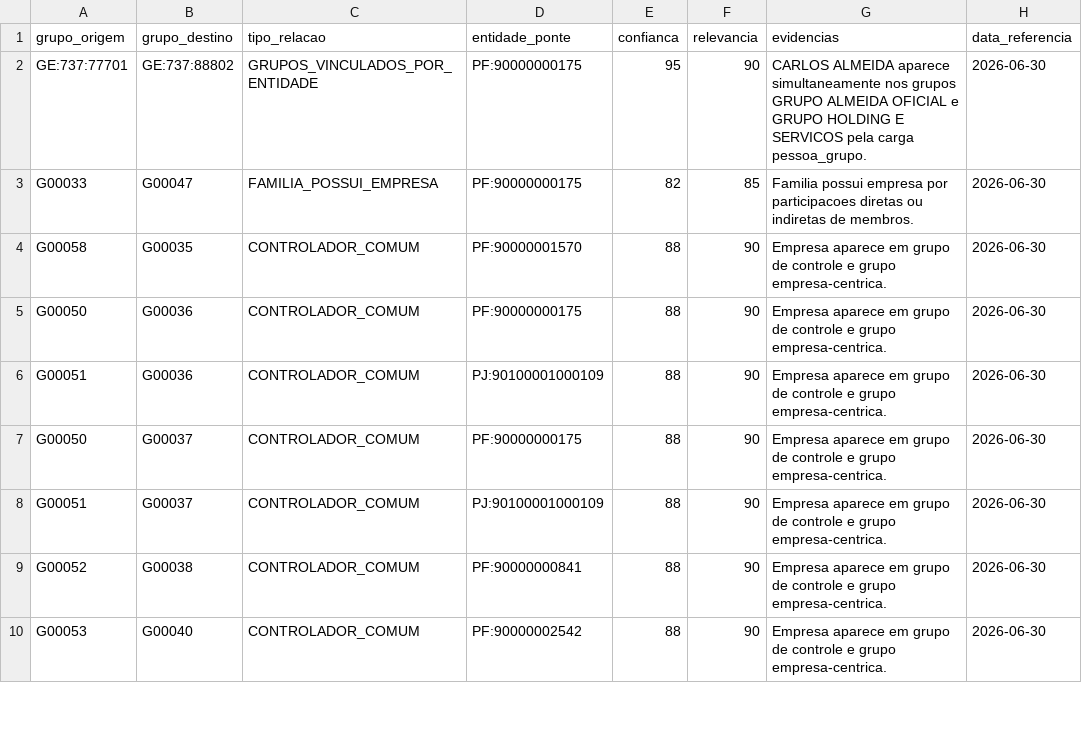
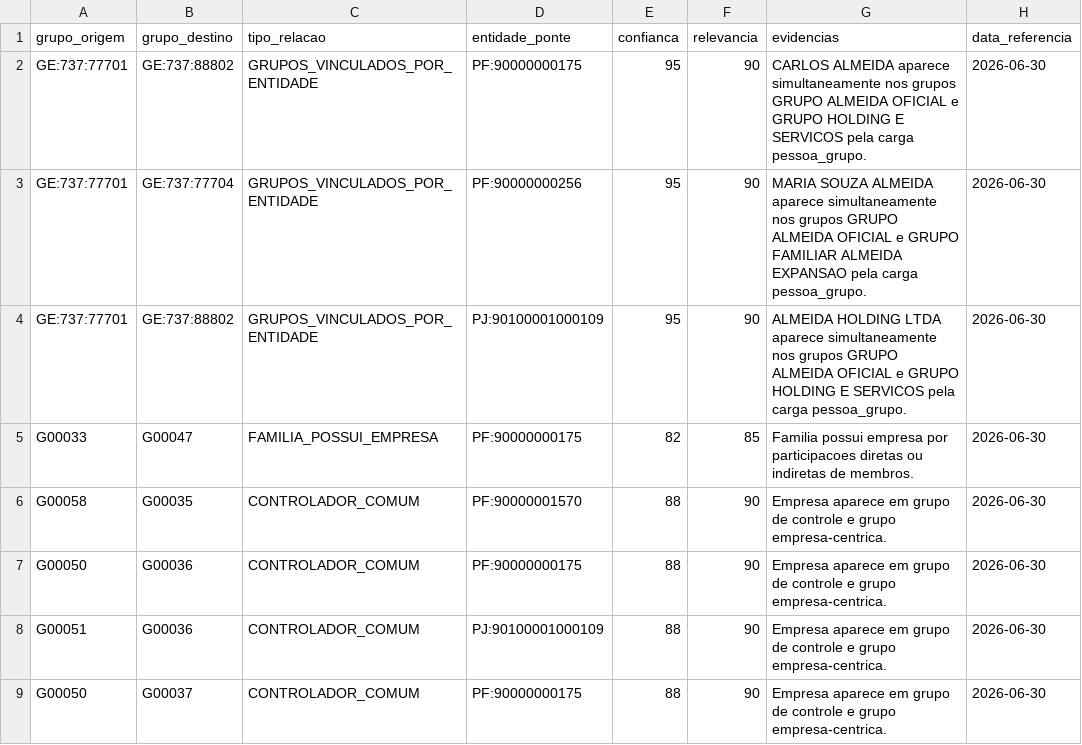
Before and after one commit to edumartinsrib/grupo-economico-tree, a CSV file: resultados/relacoes_entre_grupos.csv, drawn as a sheet; only a part is shown; the shorter side is filled out with more unchanged rows.

```diff
--- a/resultados/relacoes_entre_grupos.csv
+++ b/resultados/relacoes_entre_grupos.csv
@@ -2,2 +2,4 @@ grupo_origem;grupo_destino;tipo_relacao;entidade_ponte;confianca;relevancia;evid
 GE:737:77701;GE:737:88802;GRUPOS_VINCULADOS_POR_ENTIDADE;PF:90000000175;95;90;CARLOS ALMEIDA aparece simultaneamente nos grupos GRUPO ALMEIDA OFICIAL e GRUPO HOLDING E SERVICOS pela carga pessoa_grupo.;2026-06-30
+GE:737:77701;GE:737:77704;GRUPOS_VINCULADOS_POR_ENTIDADE;PF:90000000256;95;90;MARIA SOUZA ALMEIDA aparece simultaneamente nos grupos GRUPO ALMEIDA OFICIAL e GRUPO FAMILIAR ALMEIDA EXPANSAO pela carga pessoa_grupo.;2026-06-30
+GE:737:77701;GE:737:88802;GRUPOS_VINCULADOS_POR_ENTIDADE;PJ:90100001000109;95;90;ALMEIDA HOLDING LTDA aparece simultaneamente nos grupos GRUPO ALMEIDA OFICIAL e GRUPO HOLDING E SERVICOS pela carga pessoa_grupo.;2026-06-30
 G00033;G00047;FAMILIA_POSSUI_EMPRESA;PF:90000000175;82;85;Familia possui empresa por participacoes diretas ou indiretas de membros.;2026-06-30
```
Also changed, not shown: dados/denodo_pessoa_grupo.csv, resultados/agregacoes_financeiras_grupos.csv, 23 other files.
